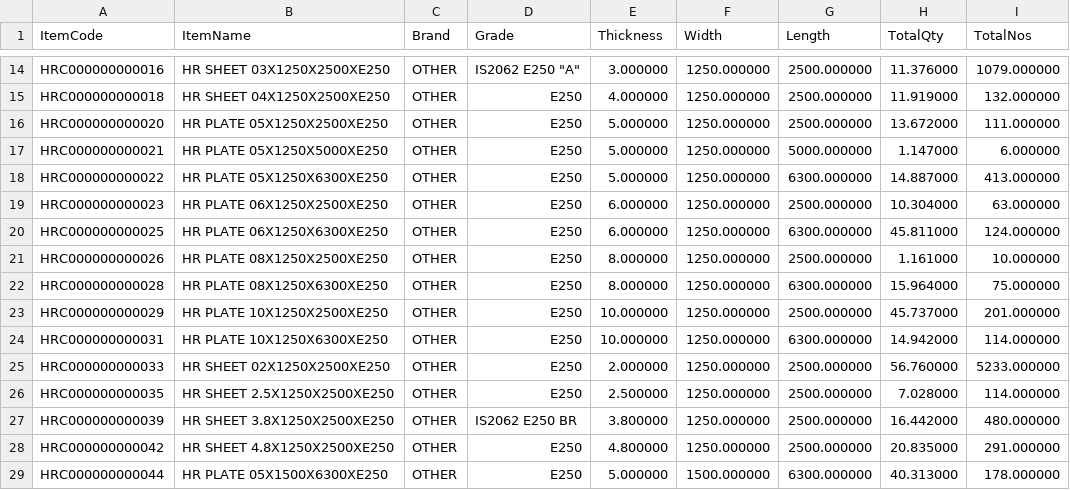
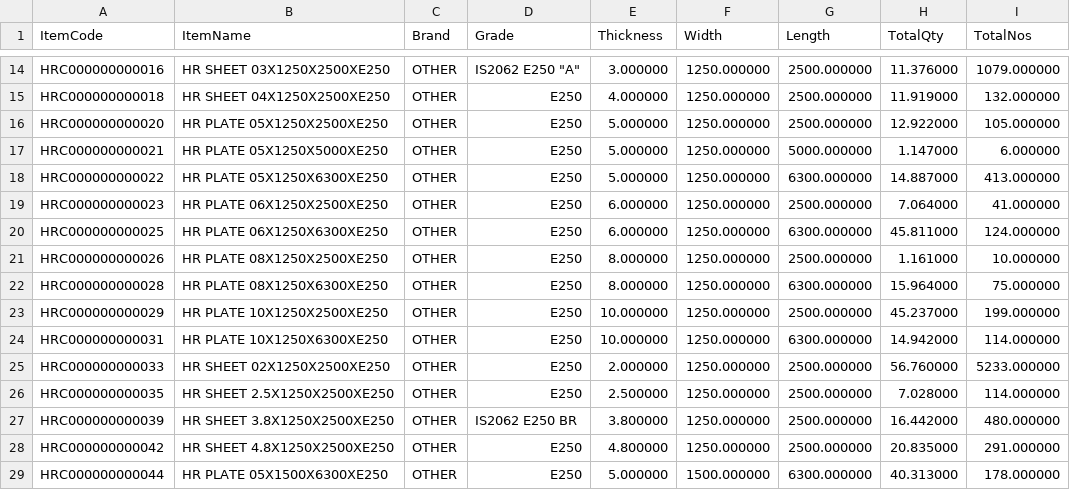
Before and after one commit to BSC23609/bsc-stock-data, a CSV file: plates.csv, drawn as a sheet; only a part is shown, gaps mark what is left out.

```diff
--- a/plates.csv
+++ b/plates.csv
@@ -15,6 +15,6 @@
 "HRC000000000018","HR SHEET 04X1250X2500XE250","OTHER","E250","4.000000","1250.000000","2500.000000","11.919000","132.000000"
-"HRC000000000020","HR PLATE 05X1250X2500XE250","OTHER","E250","5.000000","1250.000000","2500.000000","13.672000","111.000000"
+"HRC000000000020","HR PLATE 05X1250X2500XE250","OTHER","E250","5.000000","1250.000000","2500.000000","12.922000","105.000000"
 "HRC000000000021","HR PLATE 05X1250X5000XE250","OTHER","E250","5.000000","1250.000000","5000.000000","1.147000","6.000000"
 "HRC000000000022","HR PLATE 05X1250X6300XE250","OTHER","E250","5.000000","1250.000000","6300.000000","14.887000","413.000000"
-"HRC000000000023","HR PLATE 06X1250X2500XE250","OTHER","E250","6.000000","1250.000000","2500.000000","10.304000","63.000000"
+"HRC000000000023","HR PLATE 06X1250X2500XE250","OTHER","E250","6.000000","1250.000000","2500.000000","7.064000","41.000000"
 "HRC000000000025","HR PLATE 06X1250X6300XE250","OTHER","E250","6.000000","1250.000000","6300.000000","45.811000","124.000000"
@@ -22,3 +22,3 @@
 "HRC000000000028","HR PLATE 08X1250X6300XE250","OTHER","E250","8.000000","1250.000000","6300.000000","15.964000","75.000000"
-"HRC000000000029","HR PLATE 10X1250X2500XE250","OTHER","E250","10.000000","1250.000000","2500.000000","45.737000","201.000000"
+"HRC000000000029","HR PLATE 10X1250X2500XE250","OTHER","E250","10.000000","1250.000000","2500.000000","45.237000","199.000000"
 "HRC000000000031","HR PLATE 10X1250X6300XE250","OTHER","E250","10.000000","1250.000000","6300.000000","14.942000","114.000000"
```
Also changed, not shown: mis_stock.csv, 3 other files.
